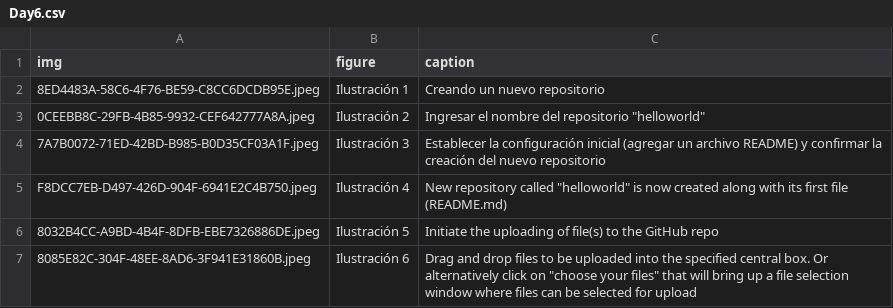
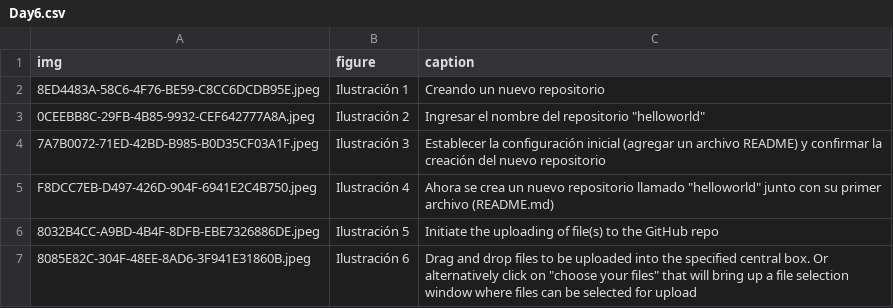
Before and after one commit to streamlit/30days-spanish, a CSV file: content/figures/Day6.csv, drawn as a sheet.

Commit message:
fix

```diff
--- a/content/figures/Day6.csv
+++ b/content/figures/Day6.csv
@@ -4,3 +4,3 @@ img,figure,caption
 7A7B0072-71ED-42BD-B985-B0D35CF03A1F.jpeg, Ilustración 3, Establecer la configuración inicial (agregar un archivo README) y confirmar la creación del nuevo repositorio
-F8DCC7EB-D497-426D-904F-6941E2C4B750.jpeg, Ilustración 4, New repository called "helloworld" is now created along with its first file (README.md)
+F8DCC7EB-D497-426D-904F-6941E2C4B750.jpeg, Ilustración 4, Ahora se crea un nuevo repositorio llamado "helloworld" junto con su primer archivo (README.md)
 8032B4CC-A9BD-4B4F-8DFB-EBE7326886DE.jpeg, Ilustración 5, Initiate the uploading of file(s) to the GitHub repo
```
